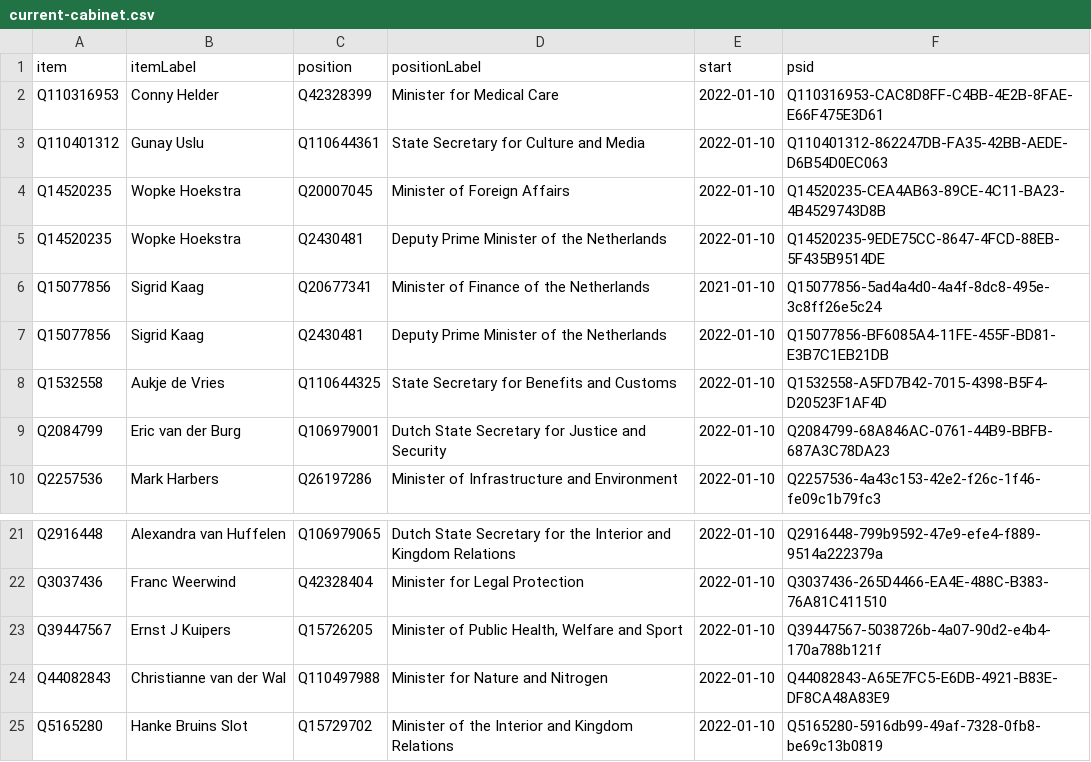
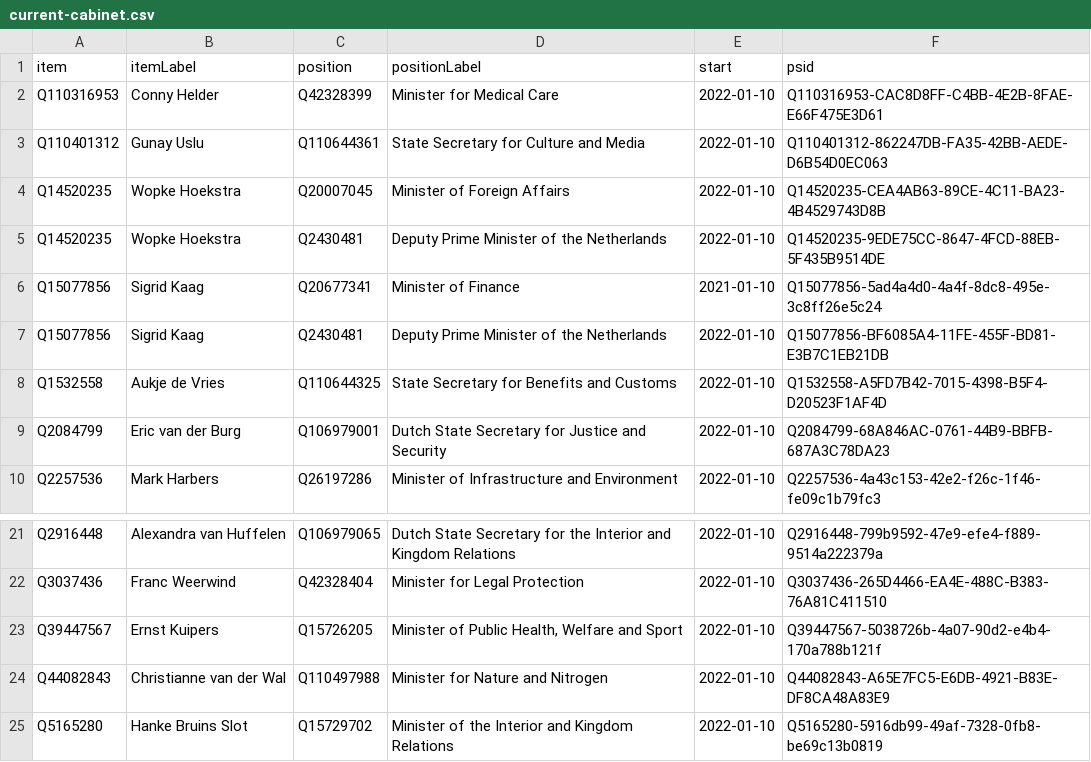
Before and after one commit to every-politician-scrapers/netherlands-cabinet, a CSV file: wikidata/results/current-cabinet.csv, drawn as a sheet; only a part is shown, gaps mark what is left out.

Commit message:
Run SPARQL queries

```diff
--- a/wikidata/results/current-cabinet.csv
+++ b/wikidata/results/current-cabinet.csv
@@ -5,3 +5,3 @@ Q14520235,Wopke Hoekstra,Q20007045,Minister of Foreign Affairs,2022-01-10,Q14520
 Q14520235,Wopke Hoekstra,Q2430481,Deputy Prime Minister of the Netherlands,2022-01-10,Q14520235-9EDE75CC-8647-4FCD-88EB-5F435B9514DE
-Q15077856,Sigrid Kaag,Q20677341,Minister of Finance of the Netherlands,2021-01-10,Q15077856-5ad4a4d0-4a4f-8dc8-495e-3c8ff26e5c24
+Q15077856,Sigrid Kaag,Q20677341,Minister of Finance,2021-01-10,Q15077856-5ad4a4d0-4a4f-8dc8-495e-3c8ff26e5c24
 Q15077856,Sigrid Kaag,Q2430481,Deputy Prime Minister of the Netherlands,2022-01-10,Q15077856-BF6085A4-11FE-455F-BD81-E3B7C1EB21DB
@@ -22,3 +22,3 @@ Q2916448,Alexandra van Huffelen,Q106979065,Dutch State Secretary for the Interio
 Q3037436,Franc Weerwind,Q42328404,Minister for Legal Protection,2022-01-10,Q3037436-265D4466-EA4E-488C-B383-76A81C411510
-Q39447567,Ernst J Kuipers,Q15726205,"Minister of Public Health, Welfare and Sport",2022-01-10,Q39447567-5038726b-4a07-90d2-e4b4-170a788b121f
+Q39447567,Ernst Kuipers,Q15726205,"Minister of Public Health, Welfare and Sport",2022-01-10,Q39447567-5038726b-4a07-90d2-e4b4-170a788b121f
 Q44082843,Christianne van der Wal,Q110497988,Minister for Nature and Nitrogen,2022-01-10,Q44082843-A65E7FC5-E6DB-4921-B83E-DF8CA48A83E9
```
